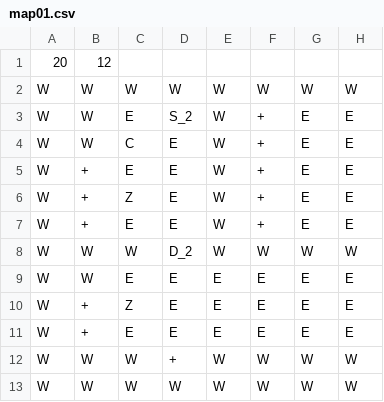
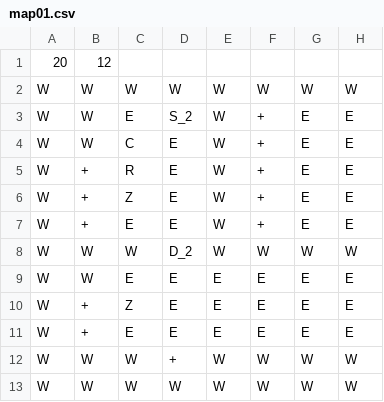
Before and after one commit to tm4s/Csillagkapu, a CSV file: map01.csv, drawn as a sheet; only a part is shown; the diff names each change by its address in the sheet, - before the commit and + after, or states it on an @@ line.

```diff
--- a/map01.csv
+++ b/map01.csv
-C5: E
+C5: R
```
Also changed, not shown: 4 other files.
